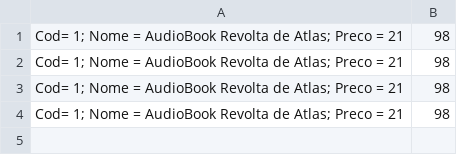
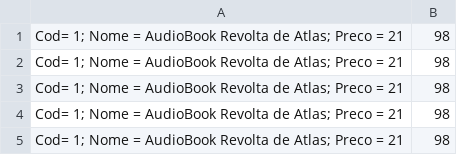
Before and after one commit to joao-devmaster/Aula_27_Excel, a CSV file: DataBase/Produto.csv, drawn as a sheet.

```diff
--- a/DataBase/Produto.csv
+++ b/DataBase/Produto.csv
@@ -4 +4,2 @@ Cod= 1; Nome = AudioBook Revolta de Atlas; Preco = 21,98
 Cod= 1; Nome = AudioBook Revolta de Atlas; Preco = 21,98
+Cod= 1; Nome = AudioBook Revolta de Atlas; Preco = 21,98
```
Also changed, not shown: 6 other files.
